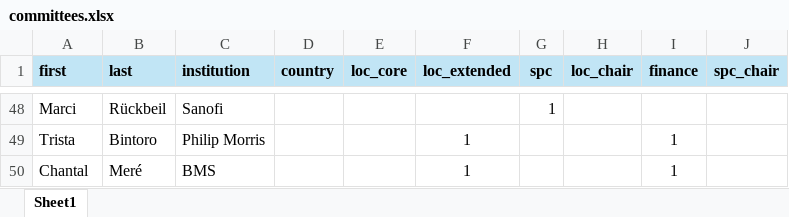
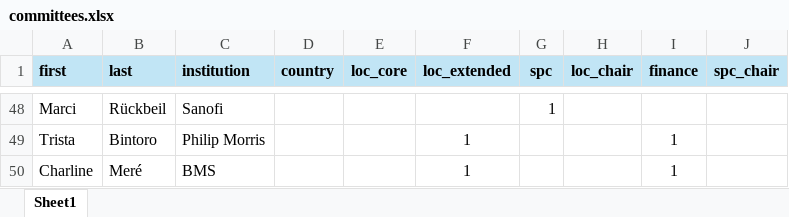
Before and after one commit to iscb2025/iscb2025.github.io, an Excel workbook: data/committees.xlsx, sheet Sheet1, drawn as a sheet; only a part is shown, gaps mark what is left out; values as stored, in another font and other column widths than the file's, no borders; the diff names each change by its address in the sheet, - before the commit and + after, or states it on an @@ line.

Commit message:
fix: charline's name

```diff
--- a/data/committees.xlsx (sheet Sheet1)
+++ b/data/committees.xlsx (sheet Sheet1)
-A50 (first): Chantal
+A50 (first): Charline
```
Also changed, not shown: 1 other file.
